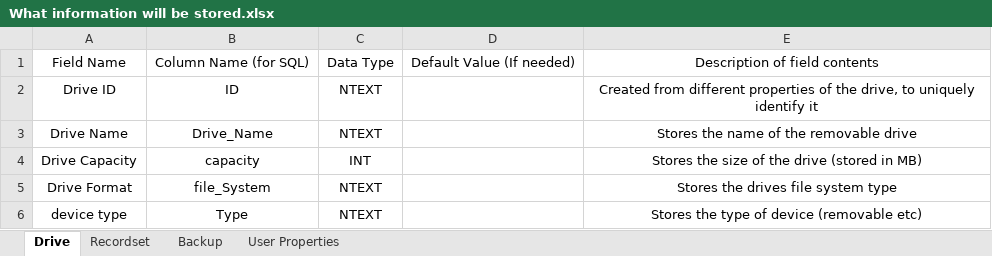
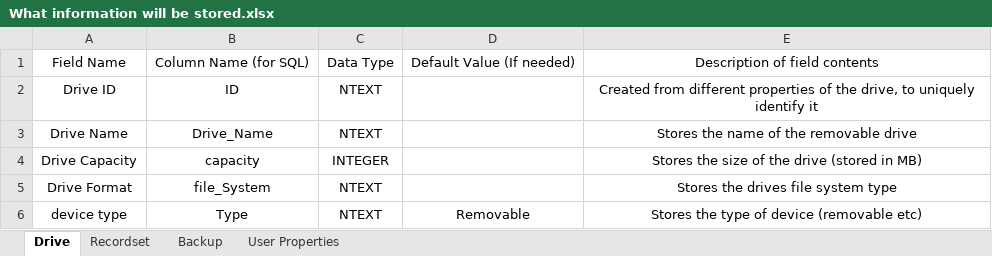
Before and after one commit to RealOrangeOne/saviour-backup-system, an Excel workbook: Paper Work/What information will be stored.xlsx, sheet Drive, drawn as a sheet; values as stored, in another font and other column widths than the file's, no borders; the diff names each change by its address in the sheet, - before the commit and + after, or states it on an @@ line.

```diff
--- a/Paper Work/What information will be stored.xlsx (sheet Drive)
+++ b/Paper Work/What information will be stored.xlsx (sheet Drive)
-C4: INT
+C4: INTEGER
-D6: (empty)
+D6: Removable
```
Also changed, not shown: sheet Backup, sheet User Properties.
